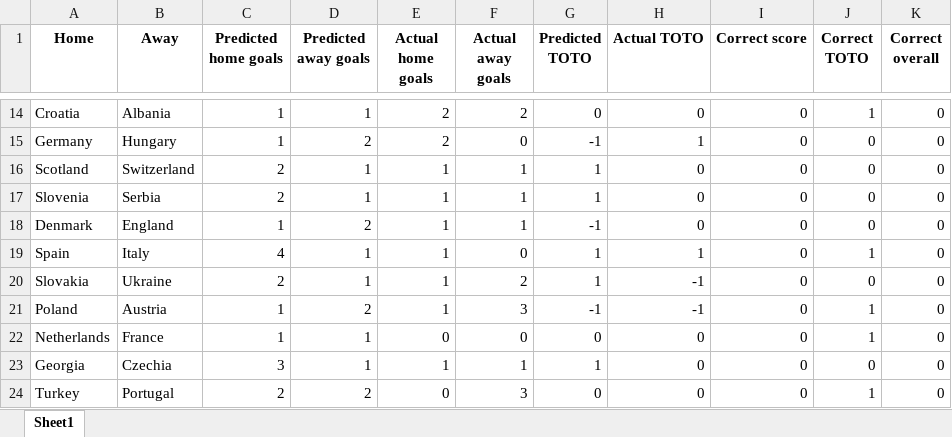
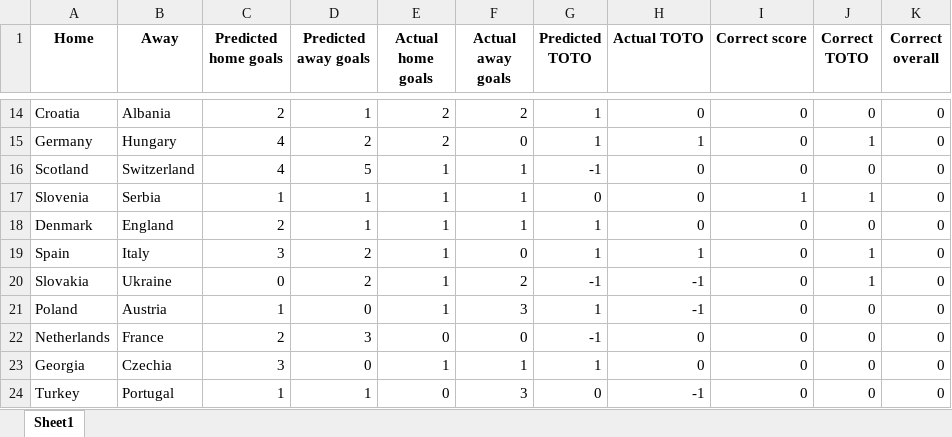
Before and after one commit to lalutir/Football-match-predictions, an Excel workbook: Football match predictions/Predictions/Predictions.xlsx, sheet Sheet1, drawn as a sheet; only a part is shown, gaps mark what is left out; values as stored, in another font and other column widths than the file's, no borders; the diff covers the shown part only; the diff names each change by its address in the sheet, - before the commit and + after, or states it on an @@ line.

```diff
--- a/Football match predictions/Predictions/Predictions.xlsx (sheet Sheet1)
+++ b/Football match predictions/Predictions/Predictions.xlsx (sheet Sheet1)
-C14 (Predicted home goals): 1
+C14 (Predicted home goals): 2
-G14 (Predicted TOTO): 0
+G14 (Predicted TOTO): 1
-J14 (Correct TOTO): 1
+J14 (Correct TOTO): 0
-C15 (Predicted home goals): 1
+C15 (Predicted home goals): 4
-G15 (Predicted TOTO): -1
+G15 (Predicted TOTO): 1
-J15 (Correct TOTO): 0
+J15 (Correct TOTO): 1
-C16 (Predicted home goals): 2
+C16 (Predicted home goals): 4
-D16 (Predicted away goals): 1
+D16 (Predicted away goals): 5
-G16 (Predicted TOTO): 1
+G16 (Predicted TOTO): -1
-C17 (Predicted home goals): 2
+C17 (Predicted home goals): 1
-G17 (Predicted TOTO): 1
+G17 (Predicted TOTO): 0
-I17 (Correct score): 0
+I17 (Correct score): 1
-J17 (Correct TOTO): 0
+J17 (Correct TOTO): 1
-C18 (Predicted home goals): 1
+C18 (Predicted home goals): 2
-D18 (Predicted away goals): 2
+D18 (Predicted away goals): 1
-G18 (Predicted TOTO): -1
+G18 (Predicted TOTO): 1
-C19 (Predicted home goals): 4
+C19 (Predicted home goals): 3
-D19:D20 (Predicted away goals): 1
+D19:D20 (Predicted away goals): 2
-C20 (Predicted home goals): 2
+C20 (Predicted home goals): 0
-G20 (Predicted TOTO): 1
+G20 (Predicted TOTO): -1
-J20 (Correct TOTO): 0
+J20 (Correct TOTO): 1
-D21 (Predicted away goals): 2
+D21 (Predicted away goals): 0
-G21 (Predicted TOTO): -1
+G21 (Predicted TOTO): 1
-J21:J22 (Correct TOTO): 1
+J21:J22 (Correct TOTO): 0
-C22 (Predicted home goals): 1
+C22 (Predicted home goals): 2
-D22 (Predicted away goals): 1
+D22 (Predicted away goals): 3
-G22 (Predicted TOTO): 0
+G22 (Predicted TOTO): -1
-D23 (Predicted away goals): 1
+D23 (Predicted away goals): 0
-C24 (Predicted home goals): 2
+C24 (Predicted home goals): 1
-D24 (Predicted away goals): 2
+D24 (Predicted away goals): 1
-H24 (Actual TOTO): 0
+H24 (Actual TOTO): -1
-J24 (Correct TOTO): 1
+J24 (Correct TOTO): 0
```
Also changed, not shown: 70 edited cells elsewhere in this sheet, Football match predictions/Statistics/Country statistics.xlsx, 21 other files.
